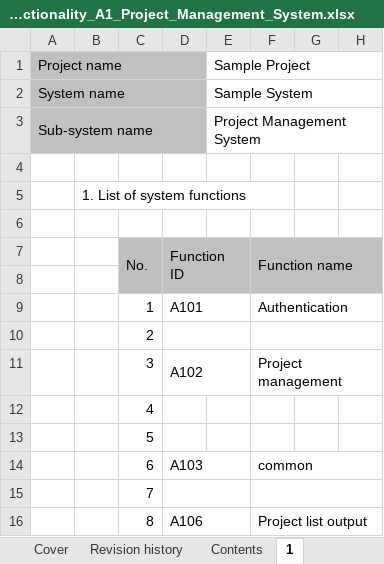
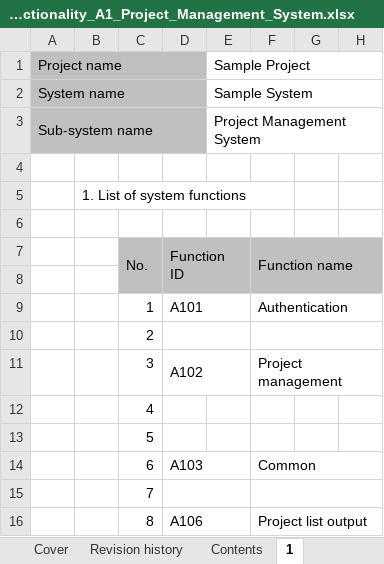
Before and after one commit to Fintan-contents/nablarch-system-development-guide, an Excel workbook: en/Sample_Project/Design_Document/A1_Project_Management_System/030_Application_Design/010_System_Functional_Design/System_Functionality_A1_Project_Management_System.xlsx, sheet 1, drawn as a sheet; only a part is shown; values as stored, in another font and other column widths than the file's, no borders; the diff names each change by its address in the sheet, - before the commit and + after, or states it on an @@ line.

Commit message:
Font changes Revised function names

```diff
--- a/en/Sample_Project/Design_Document/A1_Project_Management_System/030_Application_Design/010_System_Functional_Design/System_Functionality_A1_Project_Management_System.xlsx (sheet 1)
+++ b/en/Sample_Project/Design_Document/A1_Project_Management_System/030_Application_Design/010_System_Functional_Design/System_Functionality_A1_Project_Management_System.xlsx (sheet 1)
-F14: common
+F14: Common
```
Also changed, not shown: charts or pictures.
